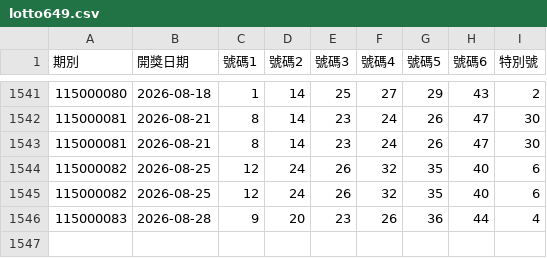
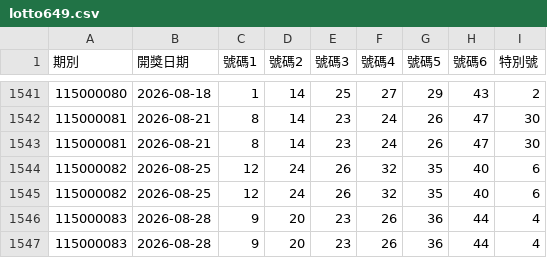
Before and after one commit to goodcheep109-eng/lottery, a CSV file: data/lotto649.csv, drawn as a sheet; only a part is shown, gaps mark what is left out.

```diff
--- a/data/lotto649.csv
+++ b/data/lotto649.csv
@@ -1546 +1546,2 @@
 115000083,2026-08-28,9,20,23,26,36,44,4
+115000083,2026-08-28,9,20,23,26,36,44,4
```
Also changed, not shown: 1 other file.
